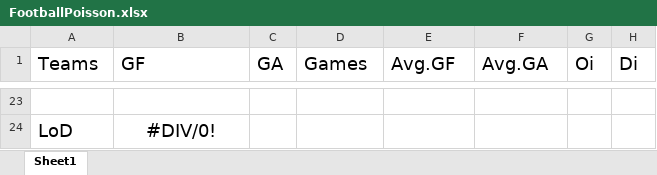
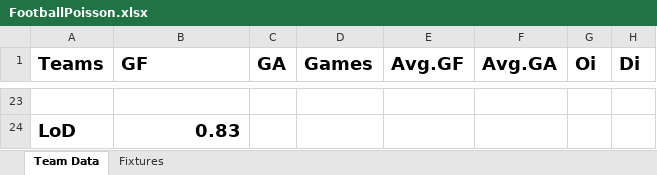
Before and after one commit to yutsz1203/FPL-Transfer-Planner, an Excel workbook: FootballPoisson.xlsx, sheet Team Data, drawn as a sheet; only a part is shown, gaps mark what is left out; values as stored, in another font and other column widths than the file's, no borders; the diff covers the shown part only; the diff names each change by its address in the sheet, - before the commit and + after, or states it on an @@ line.

```diff
--- a/FootballPoisson.xlsx (sheet Team Data)
+++ b/FootballPoisson.xlsx (sheet Team Data)
-sheet tab: Sheet1
+sheet tab: Team Data
+sheet tab: Fixtures
-A1:H1 bold: off
+A1:H1 bold: on
-A24:B24 bold: off
+A24:B24 bold: on
-B24 (GF): #DIV/0!
+B24 (GF): 0.83
-B24 alignment: center
+B24 alignment: right
```
Also changed, not shown: 1 added row, 1 removed row, 72 edited cells and cell formats elsewhere in this sheet, 2 other files.
